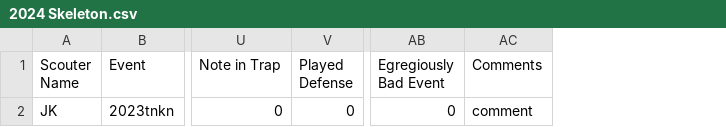
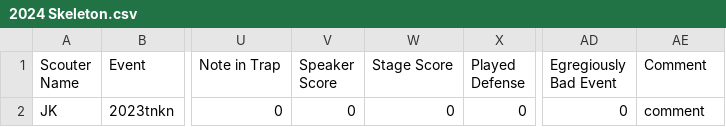
Before and after one commit to McQuaidRobotics/ScoutingPASS, a CSV file: Excel/2024 Skeleton.csv, drawn as a sheet; only a part is shown, gaps mark what is left out; addresses are those after the commit; the diff names each change by its address in the sheet, - before the commit and + after, or states it on an @@ line.

Commit message:
Add pit scouting skeleton/changes

```diff
--- a/Excel/2024 Skeleton.csv
+++ b/Excel/2024 Skeleton.csv
+column V (Speaker Score), row 2: 0
+column W (Stage Score), row 2: 0
-AE1: Comments
+AE1: Comment
```
Also changed, not shown: 6 other files.
